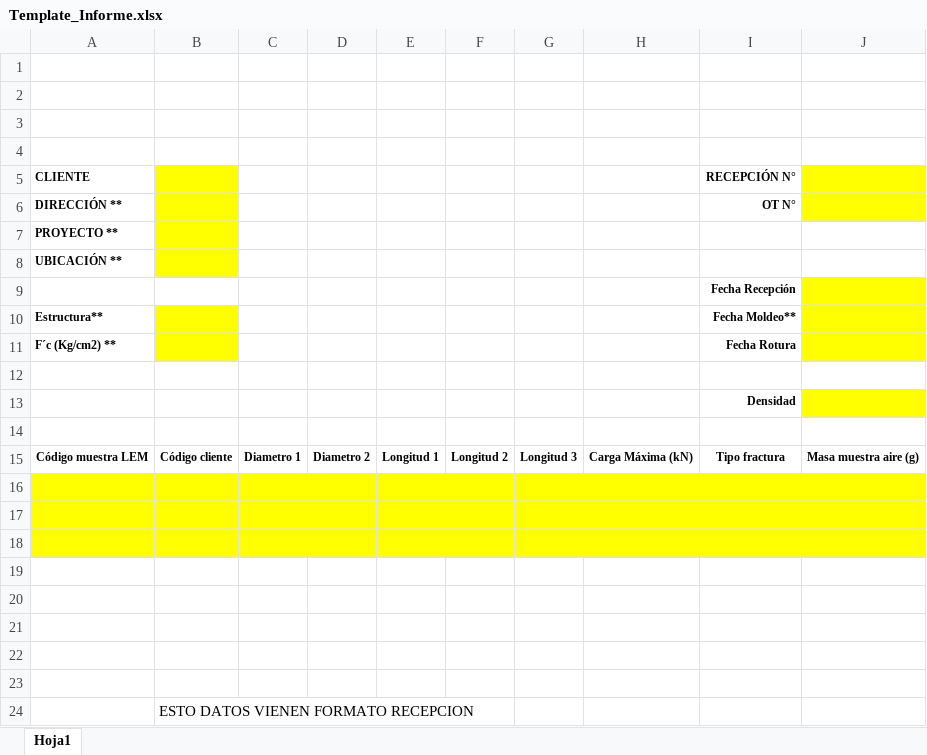
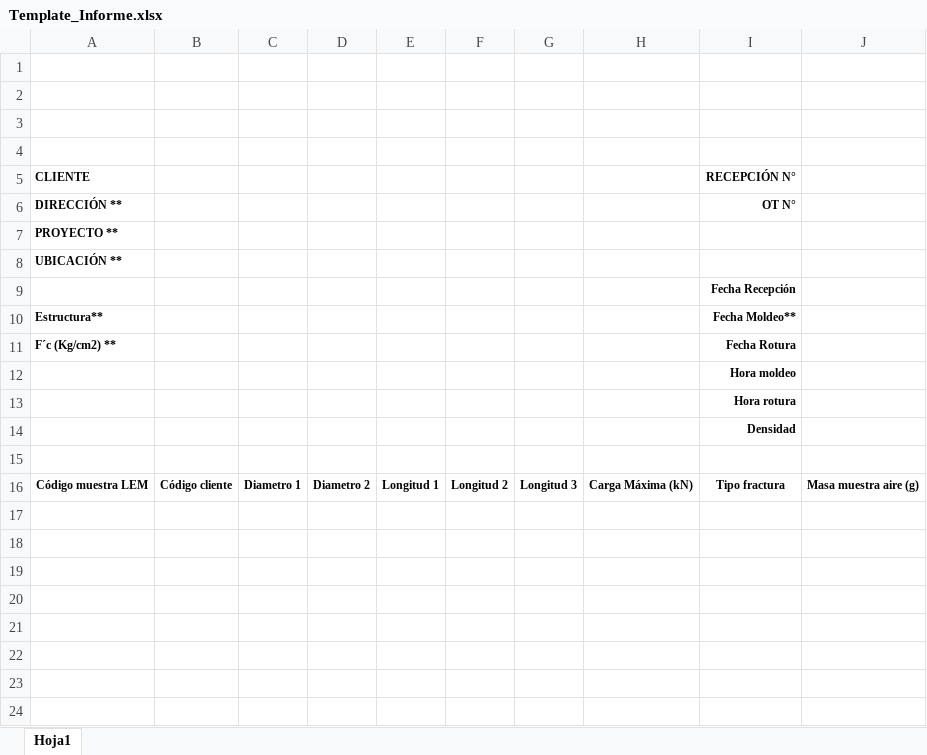
Before and after one commit to keviskibidi33-png/api-geofal-crm, an Excel workbook: app/templates/Template_Informe.xlsx, sheet Hoja1, drawn as a sheet; values as stored, in another font and other column widths than the file's, no borders; removed rows and columns are numbered as before the commit, all else as after; the diff names each change by its address in the sheet, - before the commit and + after, or states it on an @@ line.

Commit message:
feat: add molde/rotura hours to informe excel and local preview script

```diff
--- a/app/templates/Template_Informe.xlsx (sheet Hoja1)
+++ b/app/templates/Template_Informe.xlsx (sheet Hoja1)
-B5:B8 fill: #FFFF00
+B5:B8 fill: none
-J5:J6 fill: #FFFF00
+J5:J6 fill: none
-J9:J11 fill: #FFFF00
+J9:J11 fill: none
-B10:B11 fill: #FFFF00
+B10:B11 fill: none
-I12 (RECEPCIÓN N°): (empty)
+I12 (RECEPCIÓN N°): Hora moldeo
+row 13:  |  |  |  |  |  |  |  | Hora rotura
-J14 fill: #FFFF00
+J14 fill: none
-row 16: (empty)
-row 17: (empty)
-row 18: (empty)
-row 19: (empty)
-row 20: (empty)
-row 21: (empty)
-row 22: (empty)
-row 23: (empty)
-row 24:  | ESTO DATOS VIENEN FORMATO RECEPCION
```
Also changed, not shown: 3 other files.
